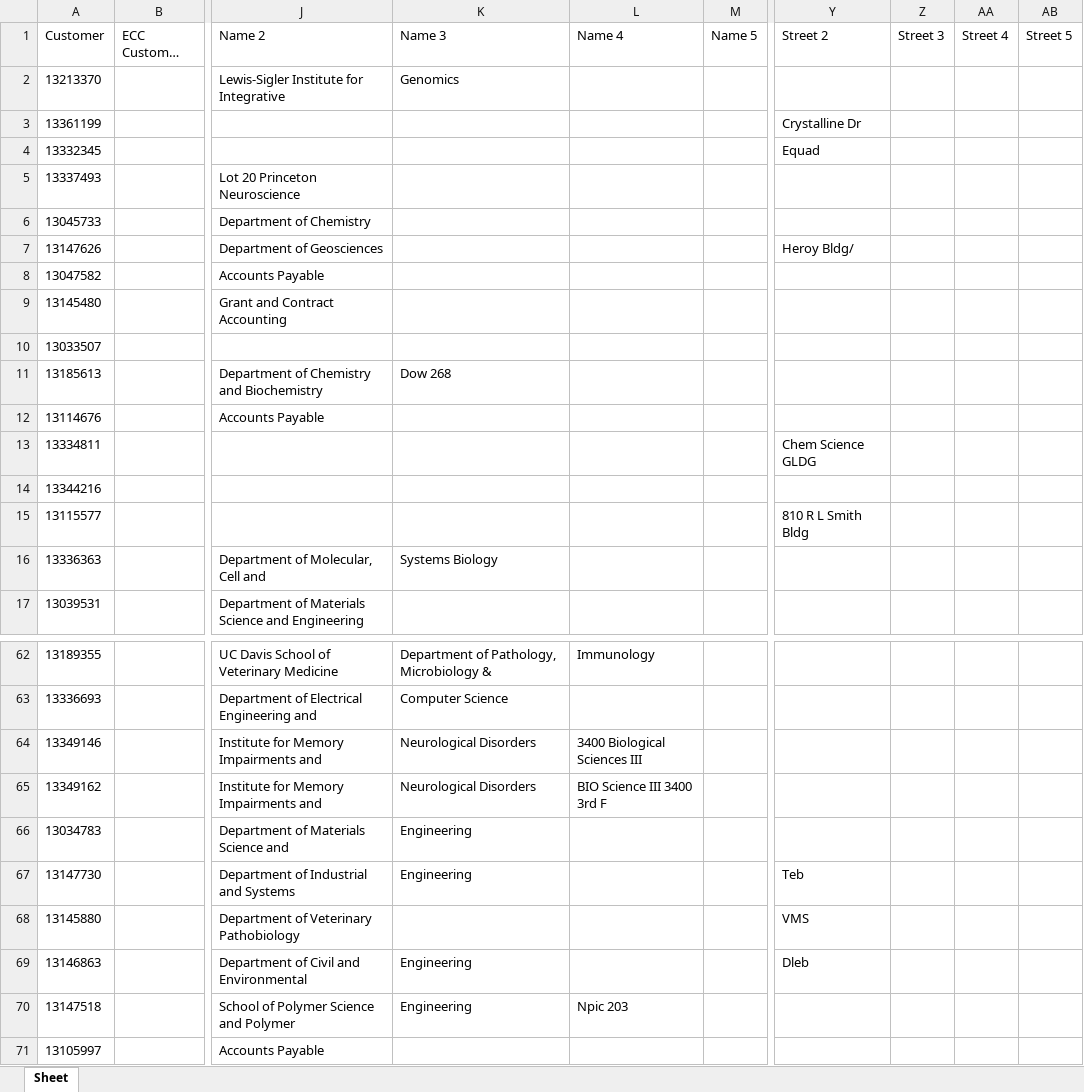
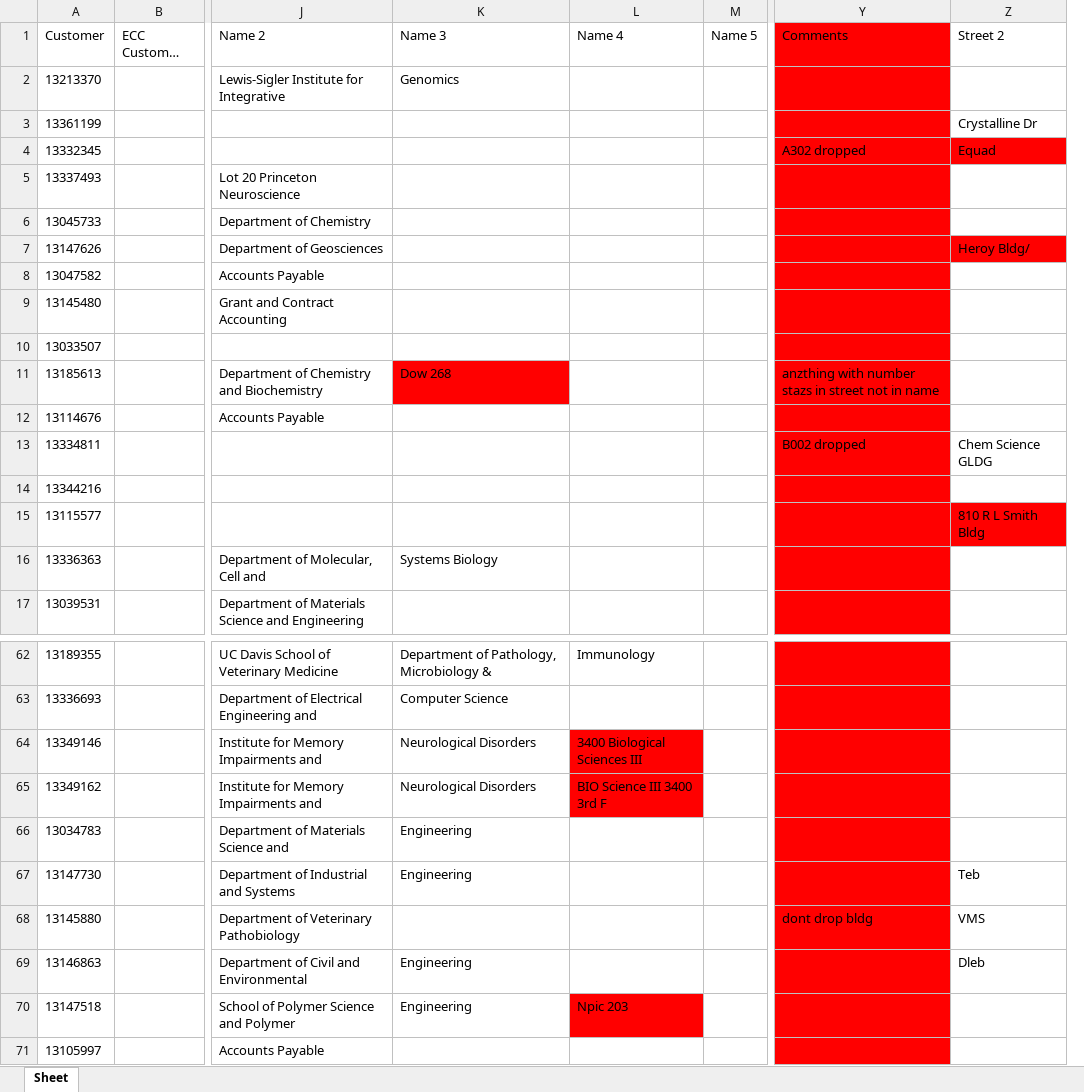
Before and after one commit to apoorva1717/Intelligent-MDM-Pipeline, an Excel workbook: data/eval/S1_post.xlsx, sheet Sheet, drawn as a sheet; only a part is shown, gaps mark what is left out; long unchanged cells end in …; values as stored, in another font and other column widths than the file's, no borders; removed rows and columns are numbered as before the commit, all else as after; the diff names each change by its address in the sheet, - before the commit and + after, or states it on an @@ line.

```diff
--- a/data/eval/S1_post.xlsx (sheet Sheet)
+++ b/data/eval/S1_post.xlsx (sheet Sheet)
+column Y (Comments), rows 4-13: A302 dropped |  |  |  |  |  |  | anzthing with number stazs in street not in name |  | B002 dropped; row 68: dont drop bldg
-column Z (Street 3), empty
@@ column AA (Street 4) hidden, empty @@
@@ column AB (Street 5) hidden, empty @@
-Z4 fill: none
+Z4 fill: #FF0000
-Z7 fill: none
+Z7 fill: #FF0000
-K11 fill: none
+K11 fill: #FF0000
-Z15 fill: none
+Z15 fill: #FF0000
-L64:L65 fill: none
+L64:L65 fill: #FF0000
-L70 fill: none
+L70 fill: #FF0000
```
Also changed, not shown: data/eval/S2_post.xlsx, 5 other files.
